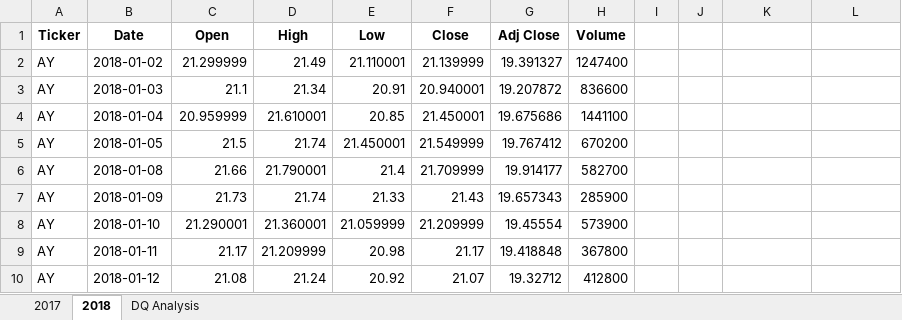
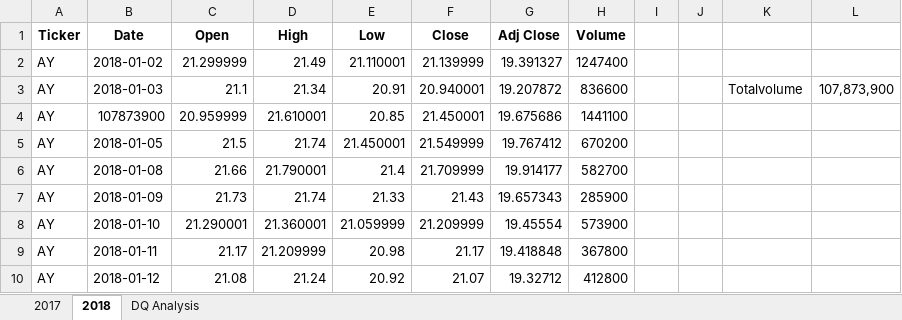
Before and after one commit to asongulol/stock-analysis, an Excel workbook: green_stocks.xlsm, sheet 2018, drawn as a sheet; only a part is shown; values as stored, in another font and other column widths than the file's, no borders; the diff names each change by its address in the sheet, - before the commit and + after, or states it on an @@ line.

Commit message:
completed analysis on the total volume of DQ stocks

```diff
--- a/green_stocks.xlsm (sheet 2018)
+++ b/green_stocks.xlsm (sheet 2018)
-K3: (empty)
+K3: Totalvolume
-L3: (empty)
+L3: 107,873,900
-B4 (Date): 2018-01-04
+B4 (Date): 107873900
```
Also changed, not shown: sheet DQ Analysis.
